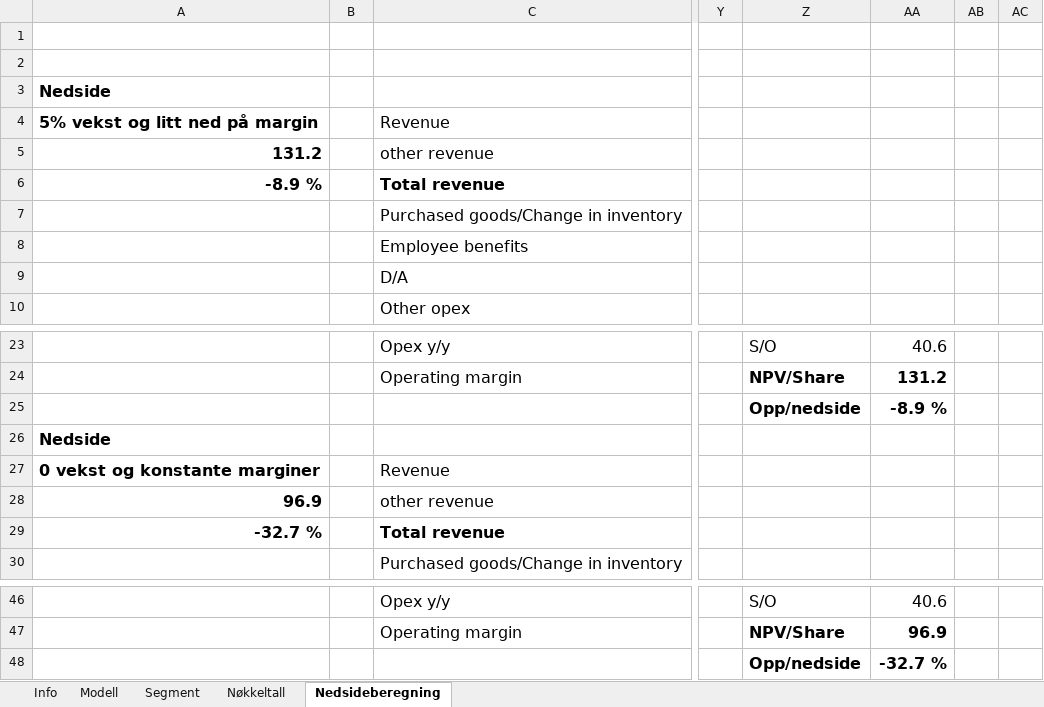
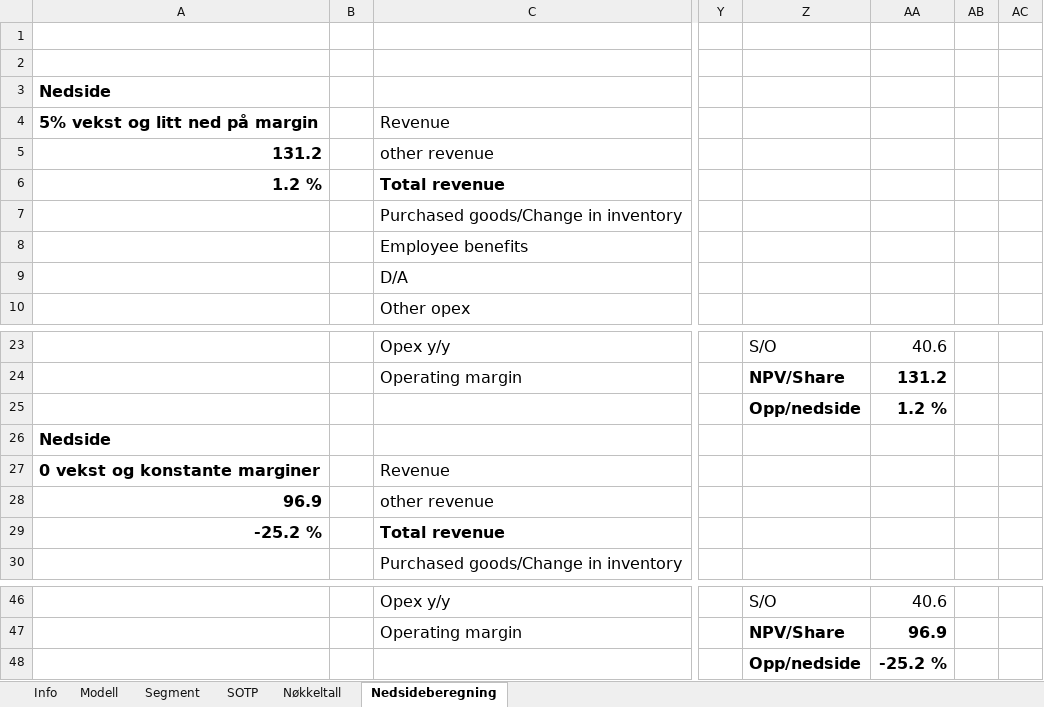
Before and after one commit to AugustHodt/Excel-modeller, an Excel workbook: KID modell.xlsx, sheet Nedsideberegning, drawn as a sheet; only a part is shown, gaps mark what is left out; values as stored, in another font and other column widths than the file's, no borders; the diff names each change by its address in the sheet, - before the commit and + after, or states it on an @@ line.

```diff
--- a/KID modell.xlsx (sheet Nedsideberegning)
+++ b/KID modell.xlsx (sheet Nedsideberegning)
+sheet tab: SOTP
-A6 (Nedside): -8.9 %
+A6 (Nedside): 1.2 %
-AA25: -8.9 %
+AA25: 1.2 %
-A29 (Nedside): -32.7 %
+A29 (Nedside): -25.2 %
-AA48: -32.7 %
+AA48: -25.2 %
```
Also changed, not shown: sheet Modell, sheet Segment, sheet Nøkkeltall, Elimp modell.xlsx, Evolution modell.xlsx, 2 other files.
